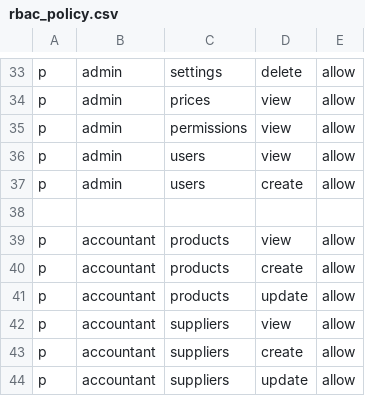
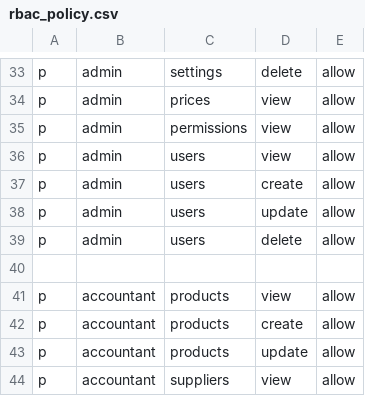
Before and after one commit to nguyen0096/cim-backend, a CSV file: internal/auth/rbac_policy.csv, drawn as a sheet; only a part is shown, gaps mark what is left out; the shorter side is filled out with more unchanged rows; the diff names each change by its address in the sheet, - before the commit and + after, or states it on an @@ line.

Commit message:
Fix user handlers

```diff
--- a/internal/auth/rbac_policy.csv
+++ b/internal/auth/rbac_policy.csv
+row 38: p | admin | users | update | allow
+row 39: p | admin | users | delete | allow
```
Also changed, not shown: 6 other files.
